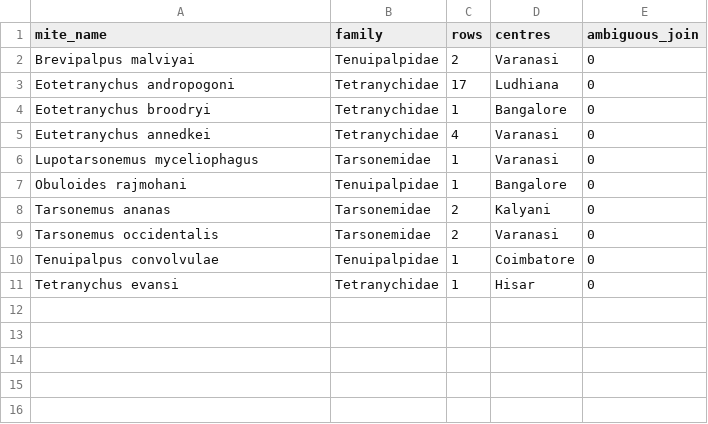
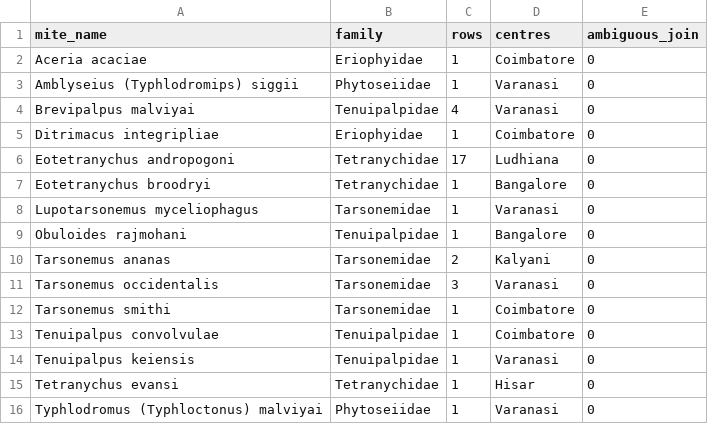
Before and after one commit to vkcvaibhav-eng/india-plant-mite-database, a CSV file: data/review/aicrp_names_not_in_checklist.csv, drawn as a sheet.

```diff
--- a/data/review/aicrp_names_not_in_checklist.csv
+++ b/data/review/aicrp_names_not_in_checklist.csv
@@ -1,6 +1,8 @@
 mite_name,family,rows,centres,ambiguous_join
-Brevipalpus malviyai,Tenuipalpidae,2,Varanasi,0
+Aceria acaciae,Eriophyidae,1,Coimbatore,0
+Amblyseius (Typhlodromips) siggii,Phytoseiidae,1,Varanasi,0
+Brevipalpus malviyai,Tenuipalpidae,4,Varanasi,0
+Ditrimacus integripliae,Eriophyidae,1,Coimbatore,0
 Eotetranychus andropogoni,Tetranychidae,17,Ludhiana,0
 Eotetranychus broodryi,Tetranychidae,1,Bangalore,0
-Eutetranychus annedkei,Tetranychidae,4,Varanasi,0
 Lupotarsonemus myceliophagus,Tarsonemidae,1,Varanasi,0
@@ -8,4 +10,7 @@ Obuloides rajmohani,Tenuipalpidae,1,Bangalore,0
 Tarsonemus ananas,Tarsonemidae,2,Kalyani,0
-Tarsonemus occidentalis,Tarsonemidae,2,Varanasi,0
+Tarsonemus occidentalis,Tarsonemidae,3,Varanasi,0
+Tarsonemus smithi,Tarsonemidae,1,Coimbatore,0
 Tenuipalpus convolvulae,Tenuipalpidae,1,Coimbatore,0
+Tenuipalpus keiensis,Tenuipalpidae,1,Varanasi,0
 Tetranychus evansi,Tetranychidae,1,Hisar,0
+Typhlodromus (Typhloctonus) malviyai,Phytoseiidae,1,Varanasi,0
```
Also changed, not shown: config/name_crosswalk.csv, data/aicrp/aicrp_species_state_vs_gm2023.csv, 8 other files.
